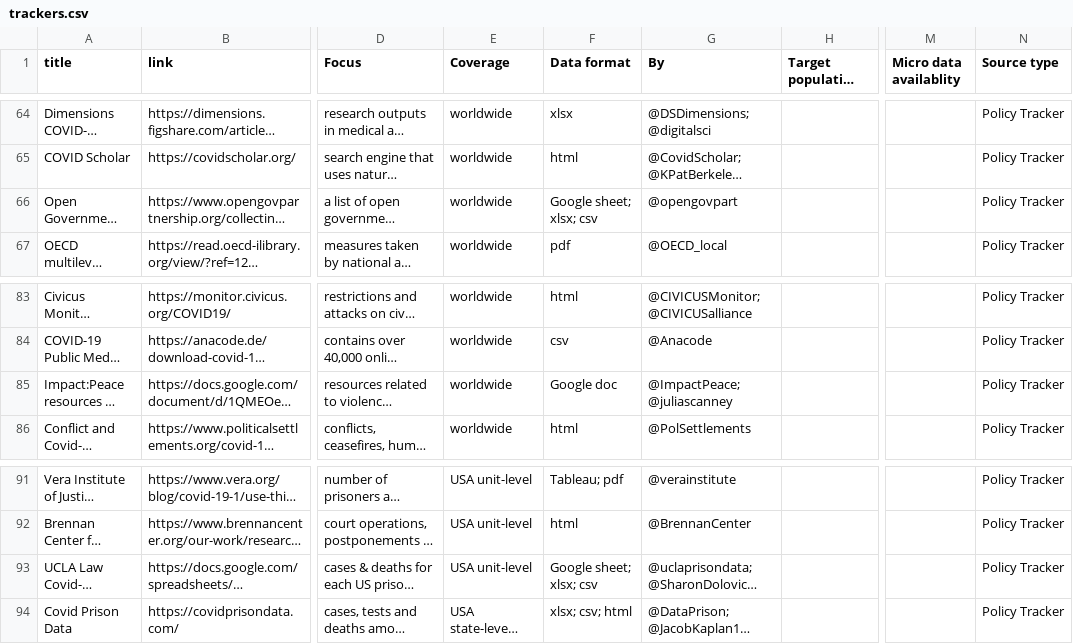
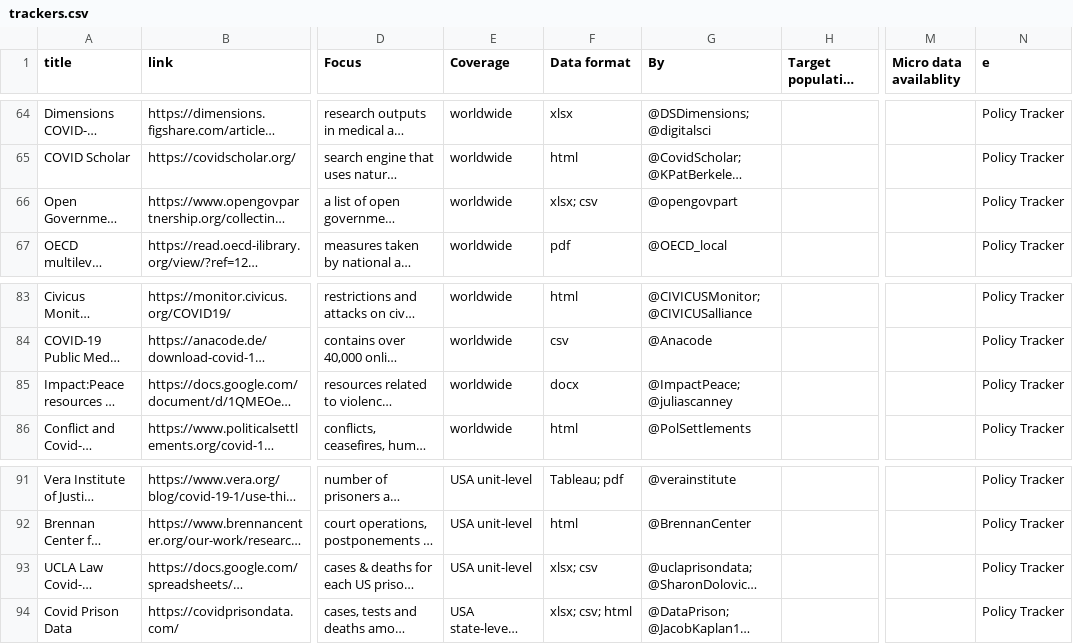
Before and after one commit to lukaslehner/supertracker, a CSV file: _data/trackers.csv, drawn as a sheet; only a part is shown, gaps mark what is left out; long unchanged cells end in …; the diff covers the shown part only; the diff names each change by its address in the sheet, - before the commit and + after, or states it on an @@ line.

Commit message:
Update trackers.csv
small corrections an d erase google sheet as doc type

```diff
--- a/_data/trackers.csv
+++ b/_data/trackers.csv
-N1: Source type
+N1: e
-F66 (Data format): Google sheet; xlsx; csv
+F66 (Data format): xlsx; csv
-F85 (Data format): Google doc
+F85 (Data format): docx
-F93 (Data format): Google sheet; xlsx; csv
+F93 (Data format): xlsx; csv
```
Also changed, not shown: 10 edited cells elsewhere in this file.
